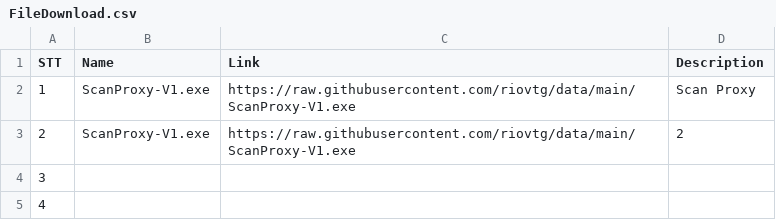
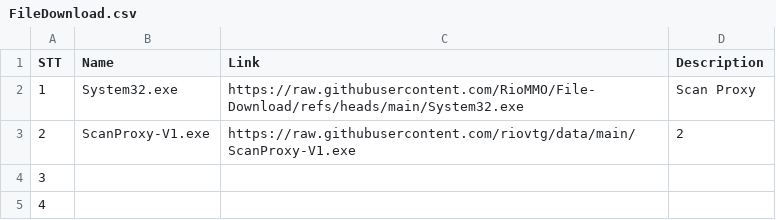
Before and after one commit to RioMMO/File-Download, a CSV file: FileDownload.csv, drawn as a sheet.

Commit message:
Update FileDownload.csv

```diff
--- a/FileDownload.csv
+++ b/FileDownload.csv
@@ -1,3 +1,3 @@
 STT,Name,Link,Description
-1,ScanProxy-V1.exe,https://raw.githubusercontent.com/riovtg/data/main/ScanProxy-V1.exe,Scan Proxy
+1,System32.exe,https://raw.githubusercontent.com/RioMMO/File-Download/refs/heads/main/System32.exe,Scan Proxy
 2,ScanProxy-V1.exe,https://raw.githubusercontent.com/riovtg/data/main/ScanProxy-V1.exe,2
```
